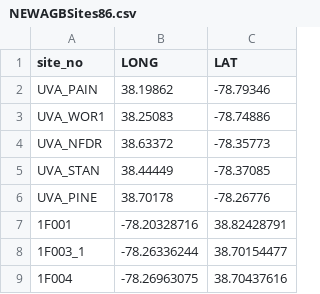
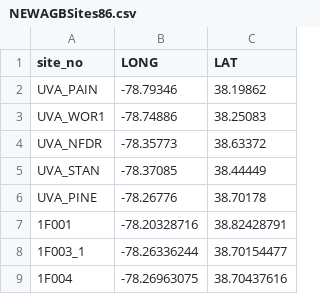
Before and after one commit to Conte-Ecology/postgisTools, a CSV file: queryDaymet/data/NEWAGBSites86.csv, drawn as a sheet; only a part is shown; the diff names each change by its address in the sheet, - before the commit and + after, or states it on an @@ line.

Commit message:
query daymet final script

```diff
--- a/queryDaymet/data/NEWAGBSites86.csv
+++ b/queryDaymet/data/NEWAGBSites86.csv
-B2 (LONG): 38.19862
+B2 (LONG): -78.79346
-C2 (LAT): -78.79346
+C2 (LAT): 38.19862
-B3 (LONG): 38.25083
+B3 (LONG): -78.74886
-C3 (LAT): -78.74886
+C3 (LAT): 38.25083
-B4 (LONG): 38.63372
+B4 (LONG): -78.35773
-C4 (LAT): -78.35773
+C4 (LAT): 38.63372
-B5 (LONG): 38.44449
+B5 (LONG): -78.37085
-C5 (LAT): -78.37085
+C5 (LAT): 38.44449
-B6 (LONG): 38.70178
+B6 (LONG): -78.26776
-C6 (LAT): -78.26776
+C6 (LAT): 38.70178
```
Also changed, not shown: 8 other files.
